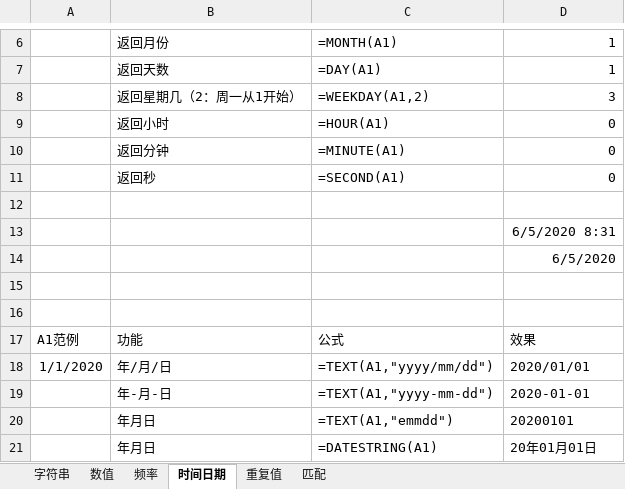
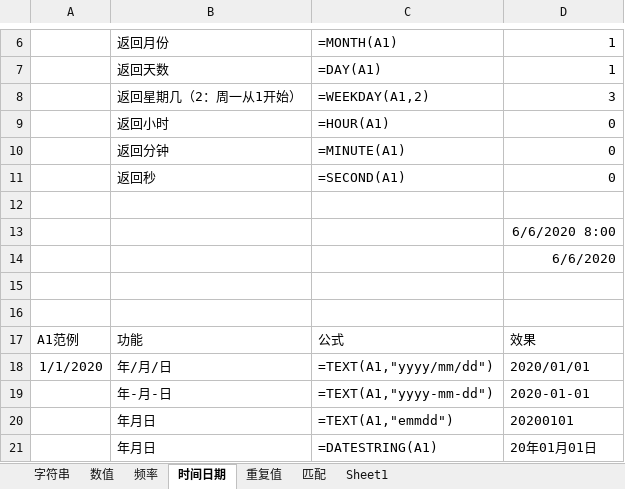
Before and after one commit to ztonyz1212/Excel_Notes, an Excel workbook: examples.xlsx, sheet 时间日期, drawn as a sheet; only a part is shown, gaps mark what is left out; values as stored, in another font and other column widths than the file's, no borders; the diff names each change by its address in the sheet, - before the commit and + after, or states it on an @@ line.

```diff
--- a/examples.xlsx (sheet 时间日期)
+++ b/examples.xlsx (sheet 时间日期)
+sheet tab: Sheet1
-D13: 6/5/2020 8:31
+D13: 6/6/2020 8:00
-D14: 6/5/2020
+D14: 6/6/2020
```
